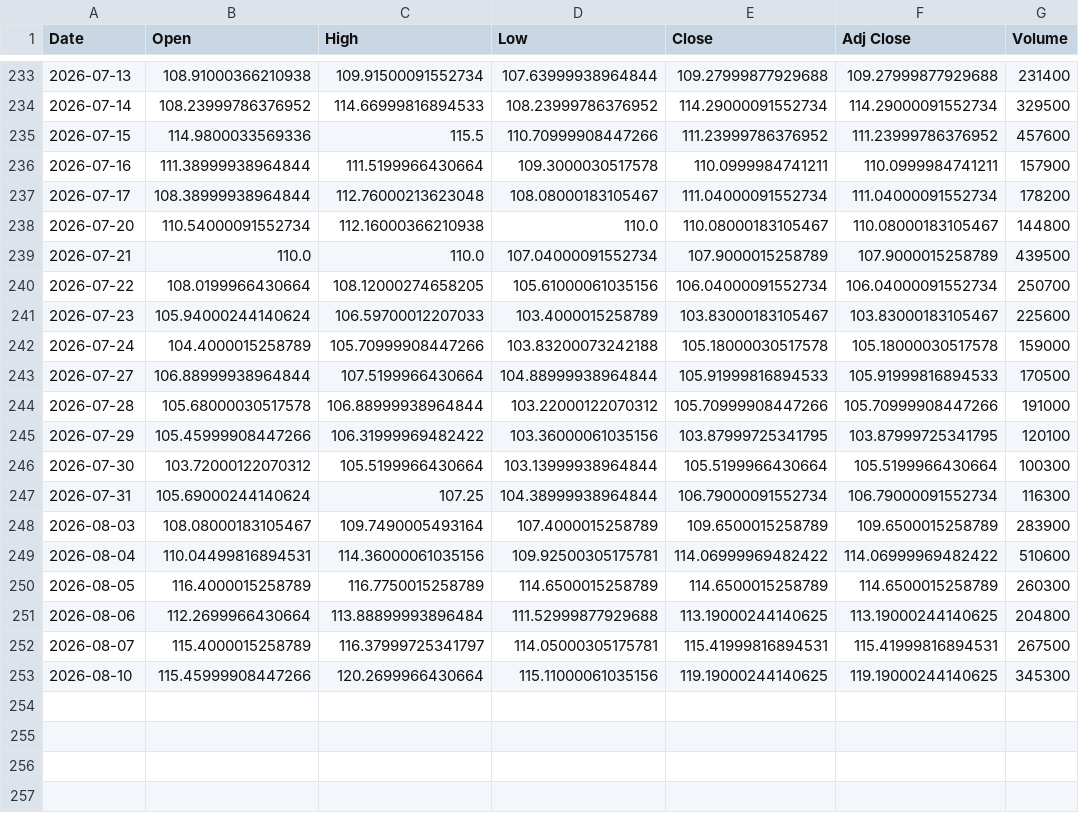
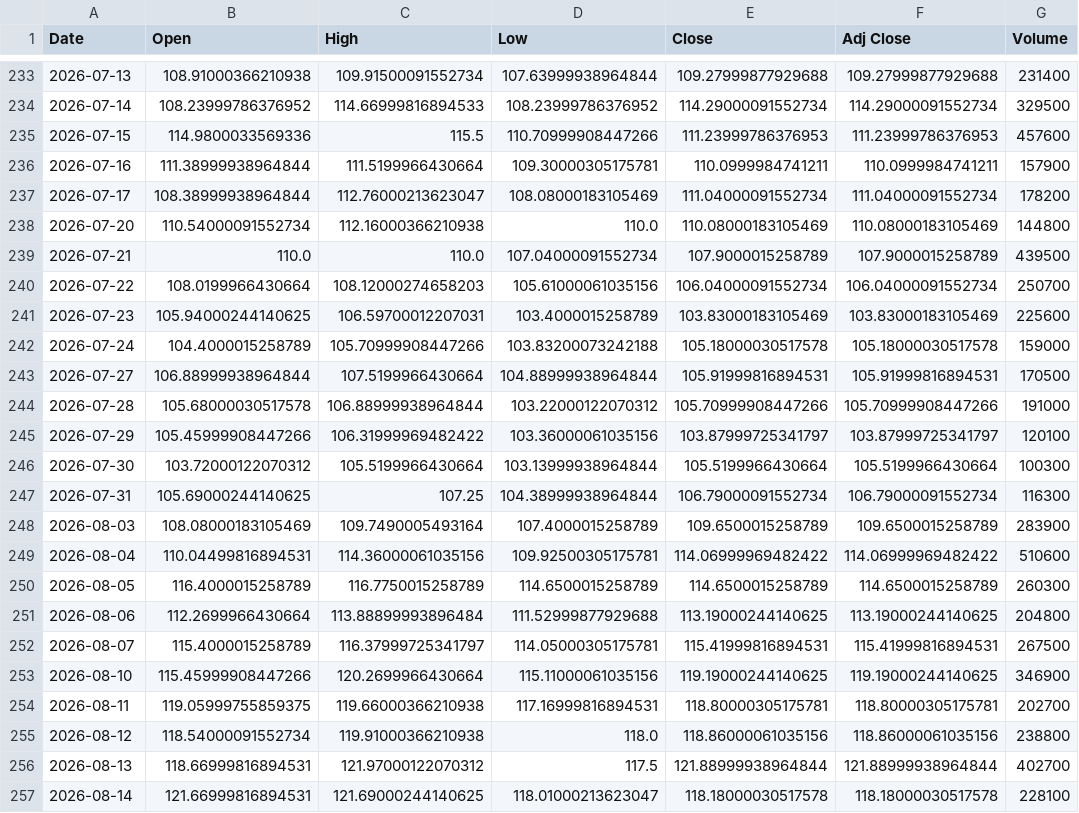
Before and after one commit to Y0112358/CostDistribution, a CSV file: data_cache/HACK.csv, drawn as a sheet; only a part is shown, gaps mark what is left out.

```diff
--- a/data_cache/HACK.csv
+++ b/data_cache/HACK.csv
@@ -234,16 +234,16 @@ Date,Open,High,Low,Close,Adj Close,Volume
 2026-07-14,108.23999786376952,114.66999816894533,108.23999786376952,114.29000091552734,114.29000091552734,329500
-2026-07-15,114.9800033569336,115.5,110.70999908447266,111.23999786376952,111.23999786376952,457600
-2026-07-16,111.38999938964844,111.5199966430664,109.3000030517578,110.0999984741211,110.0999984741211,157900
-2026-07-17,108.38999938964844,112.76000213623048,108.08000183105467,111.04000091552734,111.04000091552734,178200
-2026-07-20,110.54000091552734,112.16000366210938,110.0,110.08000183105467,110.08000183105467,144800
+2026-07-15,114.9800033569336,115.5,110.70999908447266,111.23999786376953,111.23999786376953,457600
+2026-07-16,111.38999938964844,111.5199966430664,109.30000305175781,110.0999984741211,110.0999984741211,157900
+2026-07-17,108.38999938964844,112.76000213623047,108.08000183105469,111.04000091552734,111.04000091552734,178200
+2026-07-20,110.54000091552734,112.16000366210938,110.0,110.08000183105469,110.08000183105469,144800
 2026-07-21,110.0,110.0,107.04000091552734,107.9000015258789,107.9000015258789,439500
-2026-07-22,108.0199966430664,108.12000274658205,105.61000061035156,106.04000091552734,106.04000091552734,250700
-2026-07-23,105.94000244140624,106.59700012207033,103.4000015258789,103.83000183105467,103.83000183105467,225600
+2026-07-22,108.0199966430664,108.12000274658203,105.61000061035156,106.04000091552734,106.04000091552734,250700
+2026-07-23,105.94000244140625,106.59700012207031,103.4000015258789,103.83000183105469,103.83000183105469,225600
 2026-07-24,104.4000015258789,105.70999908447266,103.83200073242188,105.18000030517578,105.18000030517578,159000
-2026-07-27,106.88999938964844,107.5199966430664,104.88999938964844,105.91999816894533,105.91999816894533,170500
+2026-07-27,106.88999938964844,107.5199966430664,104.88999938964844,105.91999816894531,105.91999816894531,170500
 2026-07-28,105.68000030517578,106.88999938964844,103.22000122070312,105.70999908447266,105.70999908447266,191000
-2026-07-29,105.45999908447266,106.31999969482422,103.36000061035156,103.87999725341795,103.87999725341795,120100
+2026-07-29,105.45999908447266,106.31999969482422,103.36000061035156,103.87999725341797,103.87999725341797,120100
 2026-07-30,103.72000122070312,105.5199966430664,103.13999938964844,105.5199966430664,105.5199966430664,100300
-2026-07-31,105.69000244140624,107.25,104.38999938964844,106.79000091552734,106.79000091552734,116300
-2026-08-03,108.08000183105467,109.7490005493164,107.4000015258789,109.6500015258789,109.6500015258789,283900
+2026-07-31,105.69000244140625,107.25,104.38999938964844,106.79000091552734,106.79000091552734,116300
+2026-08-03,108.08000183105469,109.7490005493164,107.4000015258789,109.6500015258789,109.6500015258789,283900
 2026-08-04,110.04499816894531,114.36000061035156,109.92500305175781,114.06999969482422,114.06999969482422,510600
@@ -252,2 +252,6 @@ Date,Open,High,Low,Close,Adj Close,Volume
 2026-08-07,115.4000015258789,116.37999725341797,114.05000305175781,115.41999816894531,115.41999816894531,267500
-2026-08-10,115.45999908447266,120.2699966430664,115.11000061035156,119.19000244140625,119.19000244140625,345300
+2026-08-10,115.45999908447266,120.2699966430664,115.11000061035156,119.19000244140625,119.19000244140625,346900
+2026-08-11,119.05999755859375,119.66000366210938,117.16999816894531,118.80000305175781,118.80000305175781,202700
+2026-08-12,118.54000091552734,119.91000366210938,118.0,118.86000061035156,118.86000061035156,238800
+2026-08-13,118.66999816894531,121.97000122070312,117.5,121.88999938964844,121.88999938964844,402700
+2026-08-14,121.66999816894531,121.69000244140625,118.01000213623047,118.18000030517578,118.18000030517578,228100
```
Also changed, not shown: data_cache/FN.csv, data_cache/SKYY.csv, 41 other files.
